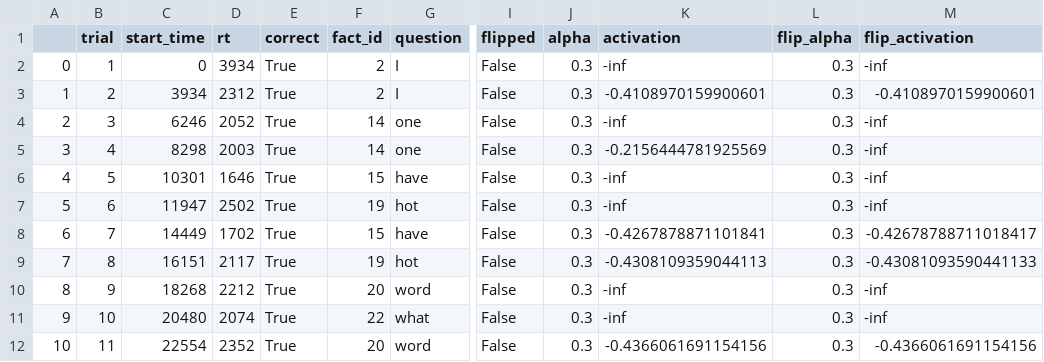
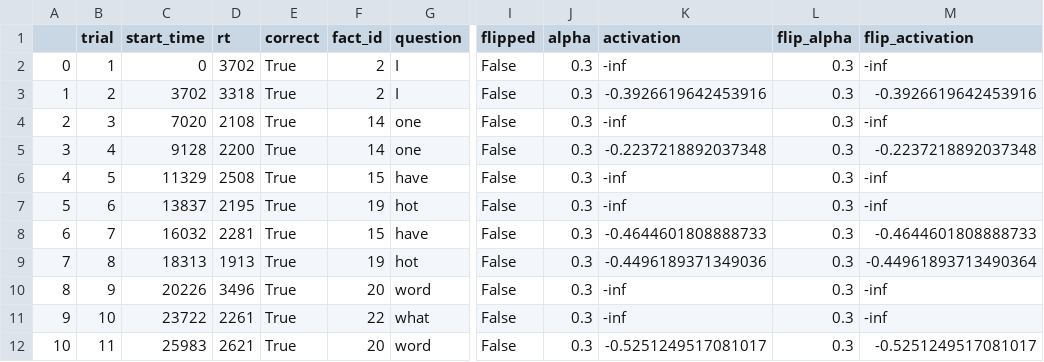
Before and after one commit to UserModels2223/group-project-team-edluma, a CSV file: data.csv, drawn as a sheet; only a part is shown, gaps mark what is left out; the diff covers the shown part only; the diff names each change by its address in the sheet, - before the commit and + after, or states it on an @@ line.

```diff
--- a/data.csv
+++ b/data.csv
-D2 (rt): 3934
+D2 (rt): 3702
-C3 (start_time): 3934
+C3 (start_time): 3702
-D3 (rt): 2312
+D3 (rt): 3318
-K3 (activation): -0.4108970159900601
+K3 (activation): -0.3926619642453916
-M3 (flip_activation): -0.4108970159900601
+M3 (flip_activation): -0.3926619642453916
-C4 (start_time): 6246
+C4 (start_time): 7020
-D4 (rt): 2052
+D4 (rt): 2108
-C5 (start_time): 8298
+C5 (start_time): 9128
-D5 (rt): 2003
+D5 (rt): 2200
-K5 (activation): -0.2156444781925569
+K5 (activation): -0.2237218892037348
-M5 (flip_activation): -inf
+M5 (flip_activation): -0.2237218892037348
-C6 (start_time): 10301
+C6 (start_time): 11329
-D6 (rt): 1646
+D6 (rt): 2508
-C7 (start_time): 11947
+C7 (start_time): 13837
-D7 (rt): 2502
+D7 (rt): 2195
-C8 (start_time): 14449
+C8 (start_time): 16032
-D8 (rt): 1702
+D8 (rt): 2281
-K8 (activation): -0.4267878871101841
+K8 (activation): -0.4644601808888733
-M8 (flip_activation): -0.42678788711018417
+M8 (flip_activation): -0.4644601808888733
-C9 (start_time): 16151
+C9 (start_time): 18313
-D9 (rt): 2117
+D9 (rt): 1913
-K9 (activation): -0.4308109359044113
+K9 (activation): -0.4496189371349036
-M9 (flip_activation): -0.43081093590441133
+M9 (flip_activation): -0.44961893713490364
-C10 (start_time): 18268
+C10 (start_time): 20226
-D10 (rt): 2212
+D10 (rt): 3496
-C11 (start_time): 20480
+C11 (start_time): 23722
-D11 (rt): 2074
+D11 (rt): 2261
-C12 (start_time): 22554
+C12 (start_time): 25983
-D12 (rt): 2352
+D12 (rt): 2621
-K12 (activation): -0.4366061691154156
+K12 (activation): -0.5251249517081017
-M12 (flip_activation): -0.4366061691154156
+M12 (flip_activation): -0.5251249517081017
```
Also changed, not shown: 54 edited cells elsewhere in this file, 1 other file.
